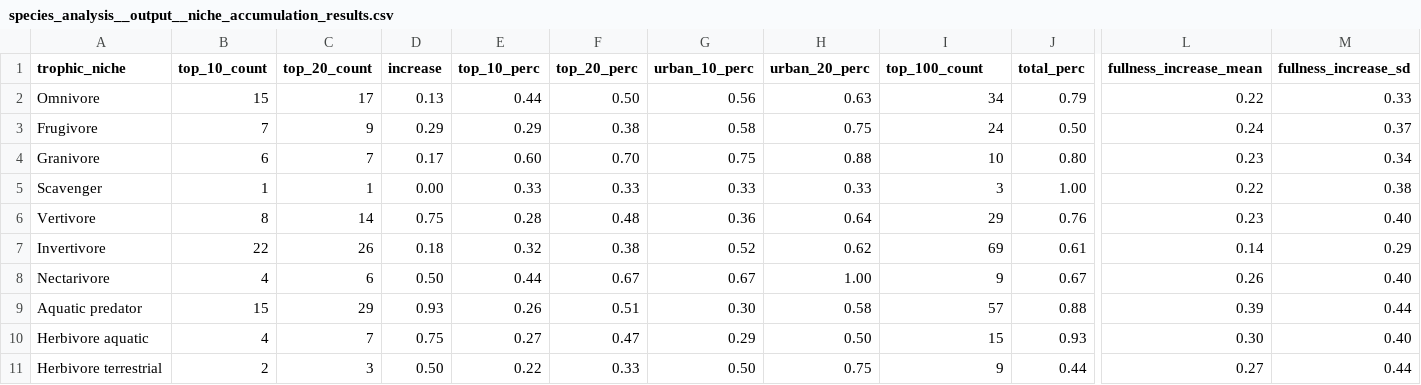
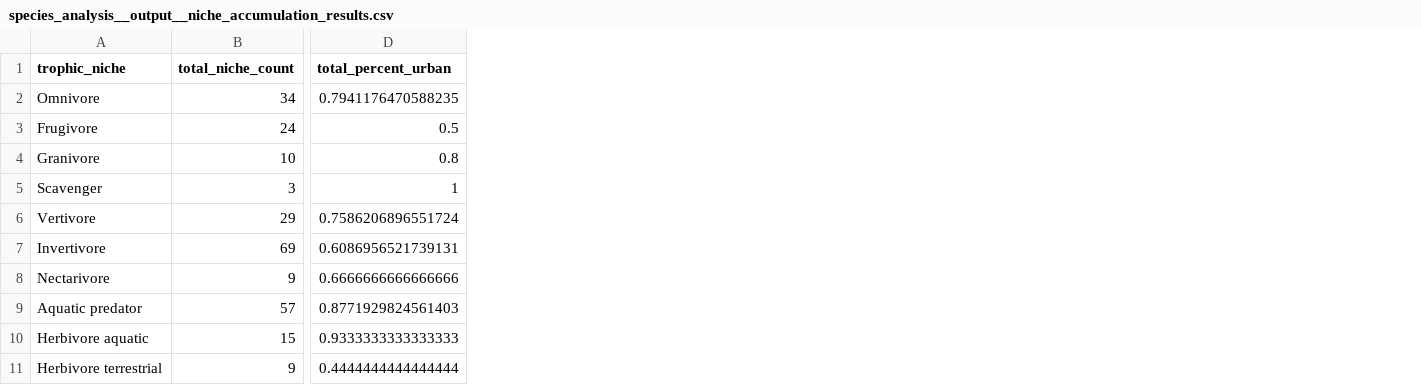
Before and after one commit to GlobalAvianAssembly/avian_urban_habitat_results, a CSV file: species_analysis__output__niche_accumulation_results.csv, drawn as a sheet; only a part is shown, gaps mark what is left out; removed rows and columns are numbered as before the commit, all else as after; the diff names each change by its address in the sheet, - before the commit and + after, or states it on an @@ line.

Commit message:
Clean up species analysis R file to only include reported plots

```diff
--- a/species_analysis__output__niche_accumulation_results.csv
+++ b/species_analysis__output__niche_accumulation_results.csv
-column B (top_10_count), rows 2-11: 15 | 7 | 6 | 1 | 8 | 22 | 4 | 15 | 4 | 2
-column C (top_20_count), rows 2-11: 17 | 9 | 7 | 1 | 14 | 26 | 6 | 29 | 7 | 3
-column D (increase), rows 2-11: 0.13 | 0.29 | 0.17 | 0.00 | 0.75 | 0.18 | 0.50 | 0.93 | 0.75 | 0.50
-column E (top_10_perc), rows 2-11: 0.44 | 0.29 | 0.60 | 0.33 | 0.28 | 0.32 | 0.44 | 0.26 | 0.27 | 0.22
-column F (top_20_perc), rows 2-11: 0.50 | 0.38 | 0.70 | 0.33 | 0.48 | 0.38 | 0.67 | 0.51 | 0.47 | 0.33
-column G (urban_10_perc), rows 2-11: 0.56 | 0.58 | 0.75 | 0.33 | 0.36 | 0.52 | 0.67 | 0.30 | 0.29 | 0.50
-column H (urban_20_perc), rows 2-11: 0.63 | 0.75 | 0.88 | 0.33 | 0.64 | 0.62 | 1.00 | 0.58 | 0.50 | 0.75
-column J (total_perc), rows 2-11: 0.79 | 0.50 | 0.80 | 1.00 | 0.76 | 0.61 | 0.67 | 0.88 | 0.93 | 0.44
-column L (fullness_increase_mean), rows 2-11: 0.22 | 0.24 | 0.23 | 0.22 | 0.23 | 0.14 | 0.26 | 0.39 | 0.30 | 0.27
-column M (fullness_increase_sd), rows 2-11: 0.33 | 0.37 | 0.34 | 0.38 | 0.40 | 0.29 | 0.40 | 0.44 | 0.40 | 0.44
+column D (total_percent_urban), rows 2-11: 0.7941176470588235 | 0.5 | 0.8 | 1 | 0.7586206896551724 | 0.6086956521739131 | 0.6666666666666666 | 0.8771929824561403 | 0.9333333333333333 | 0.4444444444444444
-B1: top_100_count
+B1: total_niche_count
```
Also changed, not shown: 9 other files.
